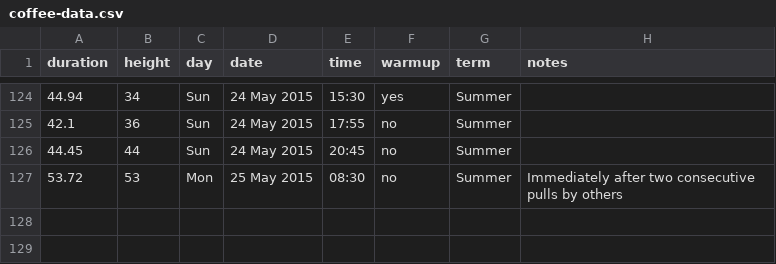
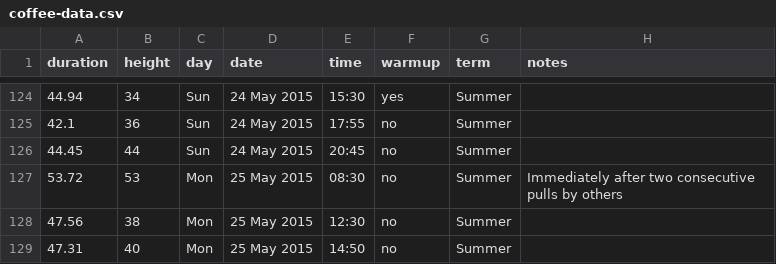
Before and after one commit to scevans/coffee-data, a CSV file: coffee-data.csv, drawn as a sheet; only a part is shown, gaps mark what is left out; the diff names each change by its address in the sheet, - before the commit and + after, or states it on an @@ line.

```diff
--- a/coffee-data.csv
+++ b/coffee-data.csv
+row 128: 47.56 | 38 | Mon | 25 May 2015 | 12:30 | no | Summer
+row 129: 47.31 | 40 | Mon | 25 May 2015 | 14:50 | no | Summer
```
Also changed, not shown: 8 other files.
